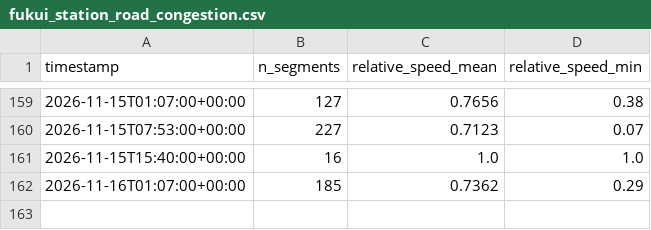
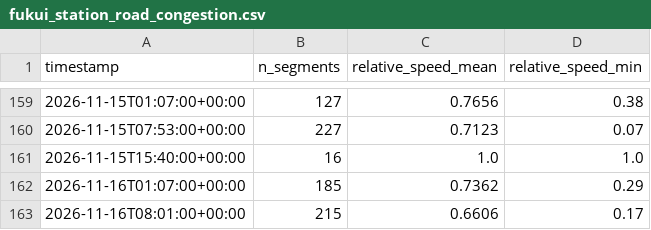
Before and after one commit to dhde-tourism-ai/dhde-preprocessing-model, a CSV file: tomtom_cache/fukui_station_road_congestion.csv, drawn as a sheet; only a part is shown, gaps mark what is left out; the diff names each change by its address in the sheet, - before the commit and + after, or states it on an @@ line.

```diff
--- a/tomtom_cache/fukui_station_road_congestion.csv
+++ b/tomtom_cache/fukui_station_road_congestion.csv
+row 163: 2026-11-16T08:01:00+00:00 | 215 | 0.6606 | 0.17
```
Also changed, not shown: weather_hourly/namba.csv, weather_hourly/osaka_castle.csv, 41 other files.
